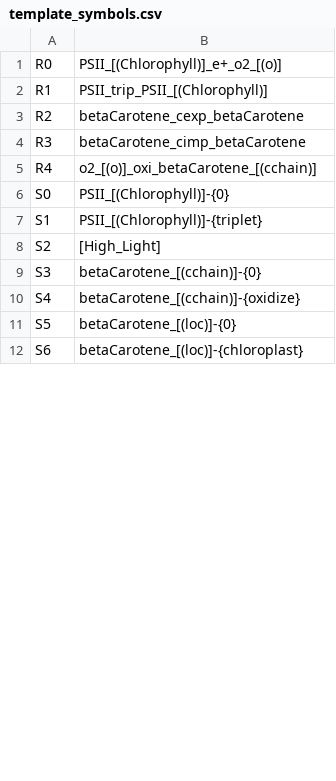
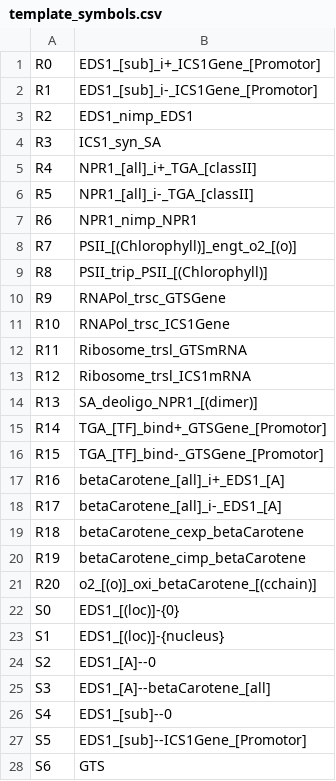
Before and after one commit to Nexia23/chloroplast, a CSV file: template_symbols.csv, drawn as a sheet; only a part is shown; the diff covers the shown part only.

```diff
--- a/template_symbols.csv
+++ b/template_symbols.csv
@@ -1,12 +1,28 @@
-R0, PSII_[(Chlorophyll)]_e+_o2_[(o)]
-R1, PSII_trip_PSII_[(Chlorophyll)]
-R2, betaCarotene_cexp_betaCarotene
-R3, betaCarotene_cimp_betaCarotene
-R4, o2_[(o)]_oxi_betaCarotene_[(cchain)]
-S0, PSII_[(Chlorophyll)]-{0}
-S1, PSII_[(Chlorophyll)]-{triplet}
-S2, [High_Light]
-S3, betaCarotene_[(cchain)]-{0}
-S4, betaCarotene_[(cchain)]-{oxidize}
-S5, betaCarotene_[(loc)]-{0}
-S6, betaCarotene_[(loc)]-{chloroplast}
+R0, EDS1_[sub]_i+_ICS1Gene_[Promotor]
+R1, EDS1_[sub]_i-_ICS1Gene_[Promotor]
+R2, EDS1_nimp_EDS1
+R3, ICS1_syn_SA
+R4, NPR1_[all]_i+_TGA_[classII]
+R5, NPR1_[all]_i-_TGA_[classII]
+R6, NPR1_nimp_NPR1
+R7, PSII_[(Chlorophyll)]_engt_o2_[(o)]
+R8, PSII_trip_PSII_[(Chlorophyll)]
+R9, RNAPol_trsc_GTSGene
+R10, RNAPol_trsc_ICS1Gene
+R11, Ribosome_trsl_GTSmRNA
+R12, Ribosome_trsl_ICS1mRNA
+R13, SA_deoligo_NPR1_[(dimer)]
+R14, TGA_[TF]_bind+_GTSGene_[Promotor]
+R15, TGA_[TF]_bind-_GTSGene_[Promotor]
+R16, betaCarotene_[all]_i+_EDS1_[A]
+R17, betaCarotene_[all]_i-_EDS1_[A]
+R18, betaCarotene_cexp_betaCarotene
+R19, betaCarotene_cimp_betaCarotene
+R20, o2_[(o)]_oxi_betaCarotene_[(cchain)]
+S0, EDS1_[(loc)]-{0}
+S1, EDS1_[(loc)]-{nucleus}
+S2, EDS1_[A]--0
+S3, EDS1_[A]--betaCarotene_[all]
+S4, EDS1_[sub]--0
+S5, EDS1_[sub]--ICS1Gene_[Promotor]
+S6, GTS
```
Also changed, not shown: 26 added rows and 2 edited cells elsewhere in this file, template_initial_vals.csv, 4 other files.
